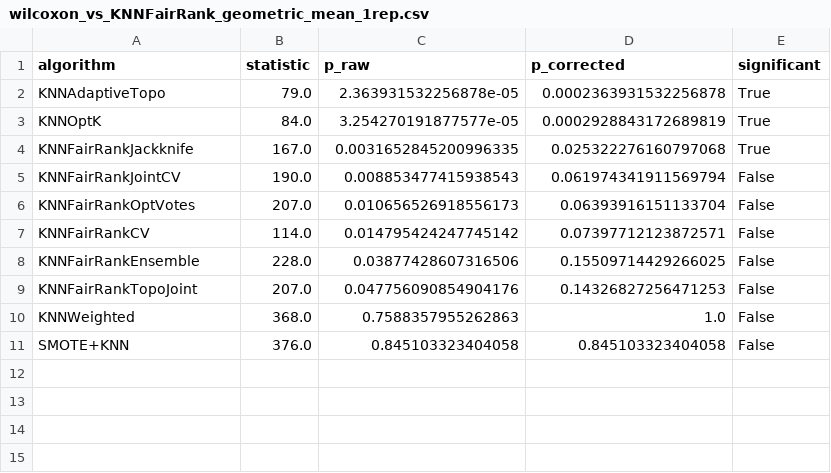
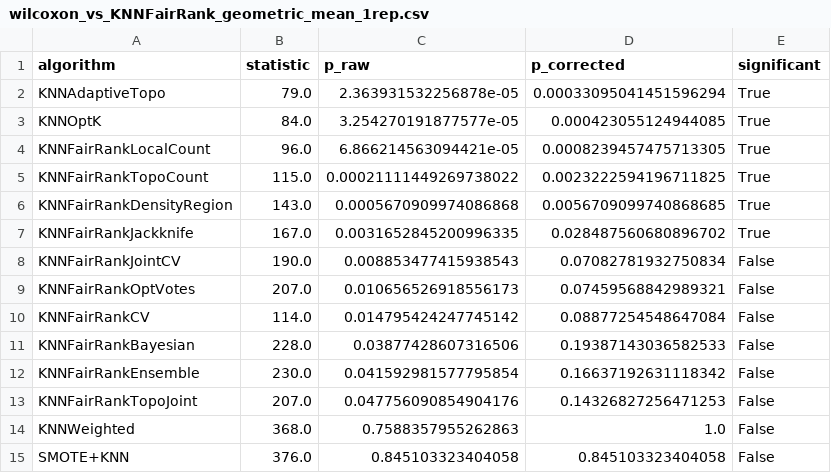
Before and after one commit to zepaulo333/knn_classimbalance, a CSV file: results/tables/wilcoxon_vs_KNNFairRank_geometric_mean_1rep.csv, drawn as a sheet.

```diff
--- a/results/tables/wilcoxon_vs_KNNFairRank_geometric_mean_1rep.csv
+++ b/results/tables/wilcoxon_vs_KNNFairRank_geometric_mean_1rep.csv
@@ -1,9 +1,13 @@
 algorithm,statistic,p_raw,p_corrected,significant
-KNNAdaptiveTopo,79.0,2.363931532256878e-05,0.0002363931532256878,True
-KNNOptK,84.0,3.254270191877577e-05,0.0002928843172689819,True
-KNNFairRankJackknife,167.0,0.0031652845200996335,0.025322276160797068,True
-KNNFairRankJointCV,190.0,0.008853477415938543,0.061974341911569794,False
-KNNFairRankOptVotes,207.0,0.010656526918556173,0.06393916151133704,False
-KNNFairRankCV,114.0,0.014795424247745142,0.07397712123872571,False
-KNNFairRankEnsemble,228.0,0.03877428607316506,0.15509714429266025,False
+KNNAdaptiveTopo,79.0,2.363931532256878e-05,0.00033095041451596294,True
+KNNOptK,84.0,3.254270191877577e-05,0.000423055124944085,True
+KNNFairRankLocalCount,96.0,6.866214563094421e-05,0.0008239457475713305,True
+KNNFairRankTopoCount,115.0,0.00021111449269738022,0.0023222594196711825,True
+KNNFairRankDensityRegion,143.0,0.0005670909974086868,0.0056709099740868685,True
+KNNFairRankJackknife,167.0,0.0031652845200996335,0.028487560680896702,True
+KNNFairRankJointCV,190.0,0.008853477415938543,0.07082781932750834,False
+KNNFairRankOptVotes,207.0,0.010656526918556173,0.07459568842989321,False
+KNNFairRankCV,114.0,0.014795424247745142,0.08877254548647084,False
+KNNFairRankBayesian,228.0,0.03877428607316506,0.19387143036582533,False
+KNNFairRankEnsemble,230.0,0.041592981577795854,0.16637192631118342,False
 KNNFairRankTopoJoint,207.0,0.047756090854904176,0.14326827256471253,False
```
Also changed, not shown: results/tables/bootstrap_ci_1rep.csv, results/tables/wilcoxon_vs_KNNFairRank_f1_1rep.csv, 47 other files.
